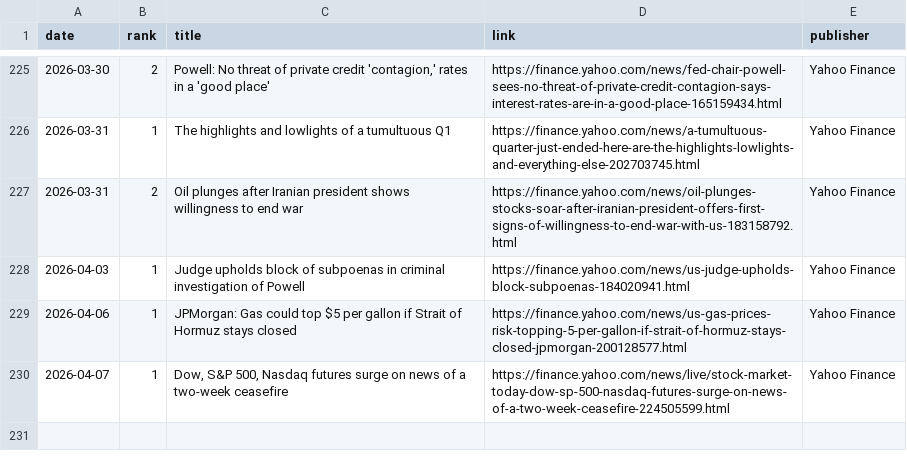
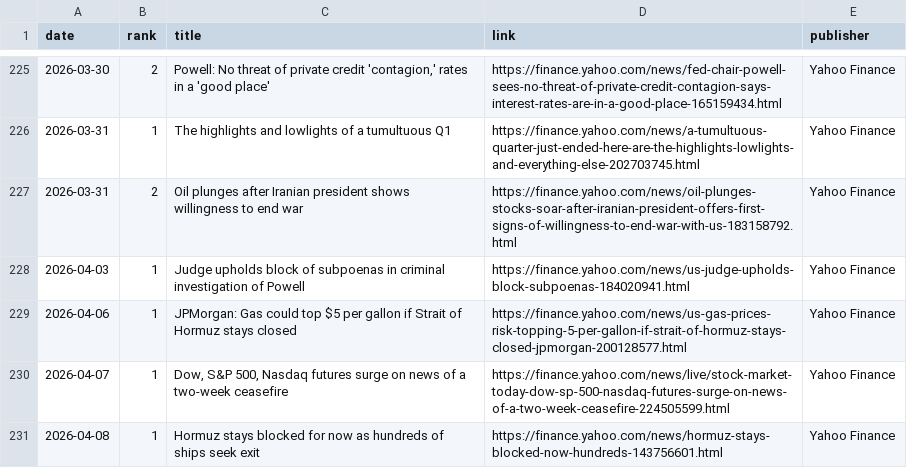
Before and after one commit to JeremyTadlock/DQN-Daily-Returns-Stock-Prediction, a CSV file: docs/news.csv, drawn as a sheet; only a part is shown, gaps mark what is left out.

```diff
--- a/docs/news.csv
+++ b/docs/news.csv
@@ -230 +230,2 @@ date,rank,title,link,publisher
 2026-04-07,1,"Dow, S&P 500, Nasdaq futures surge on news of a two-week ceasefire",https://finance.yahoo.com/news/live/stock-market-today-dow-sp-500-nasdaq-futures-surge-on-news-of-a-two-week-ceasefire-224505599.html,Yahoo Finance
+2026-04-08,1,Hormuz stays blocked for now as hundreds of ships seek exit,https://finance.yahoo.com/news/hormuz-stays-blocked-now-hundreds-143756601.html,Yahoo Finance
```
Also changed, not shown: docs/history.csv, 1 other file.
